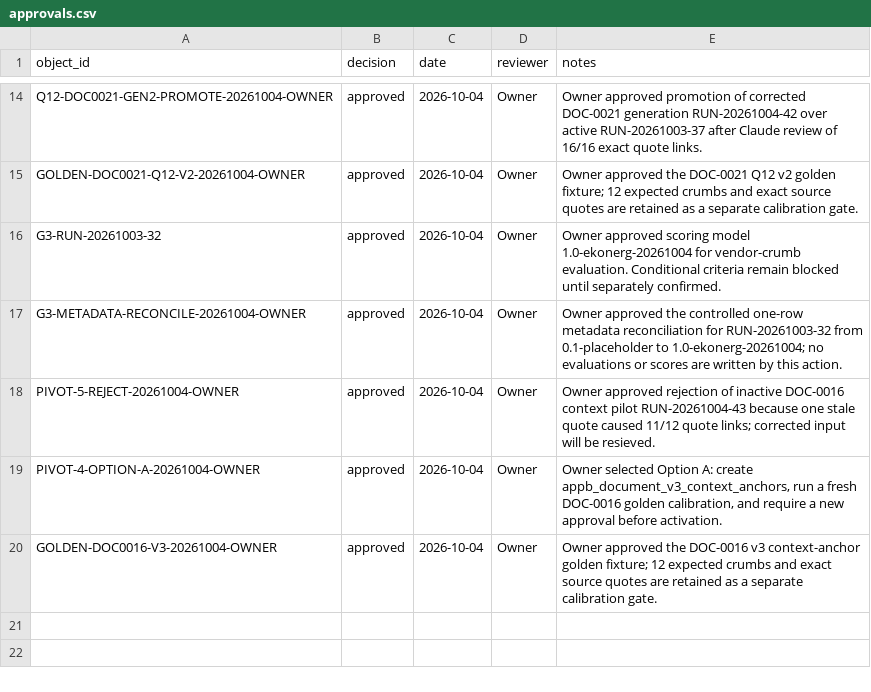
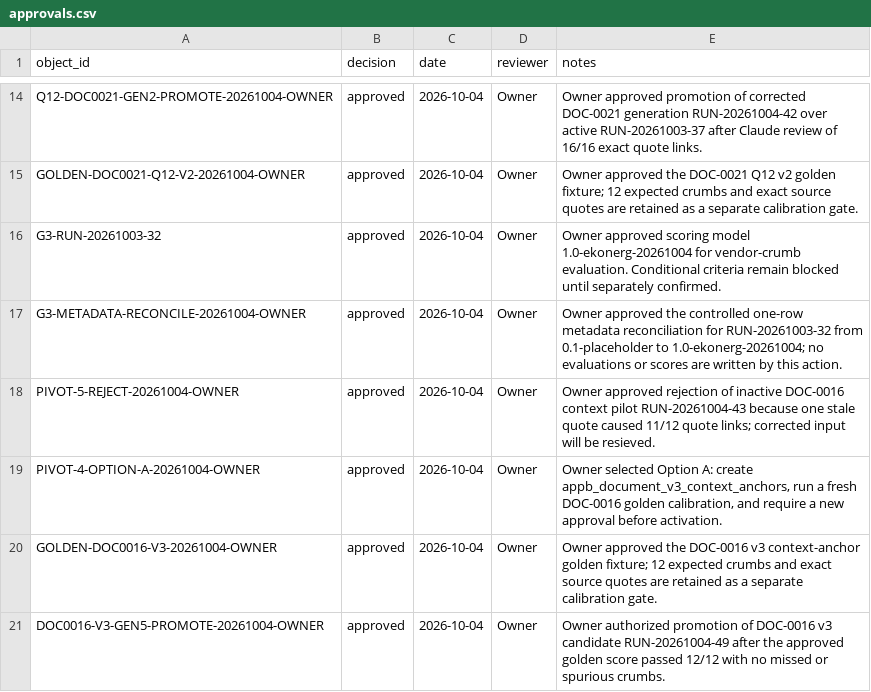
Before and after one commit to nekiee13/CC_LLM_Wiki_PKE_SA_Enconet, a CSV file: Ekonerg/manifests/approvals.csv, drawn as a sheet; only a part is shown, gaps mark what is left out.

Commit message:
ekonerg: promote DOC-0016 v3 prompt

```diff
--- a/Ekonerg/manifests/approvals.csv
+++ b/Ekonerg/manifests/approvals.csv
@@ -20 +20,2 @@ PIVOT-4-OPTION-A-20261004-OWNER,approved,2026-10-04,Owner,"Owner selected Option
 GOLDEN-DOC0016-V3-20261004-OWNER,approved,2026-10-04,Owner,"Owner approved the DOC-0016 v3 context-anchor golden fixture; 12 expected crumbs and exact source quotes are retained as a separate calibration gate."
+DOC0016-V3-GEN5-PROMOTE-20261004-OWNER,approved,2026-10-04,Owner,"Owner authorized promotion of DOC-0016 v3 candidate RUN-20261004-49 after the approved golden score passed 12/12 with no missed or spurious crumbs."
```
Also changed, not shown: 6 other files.
